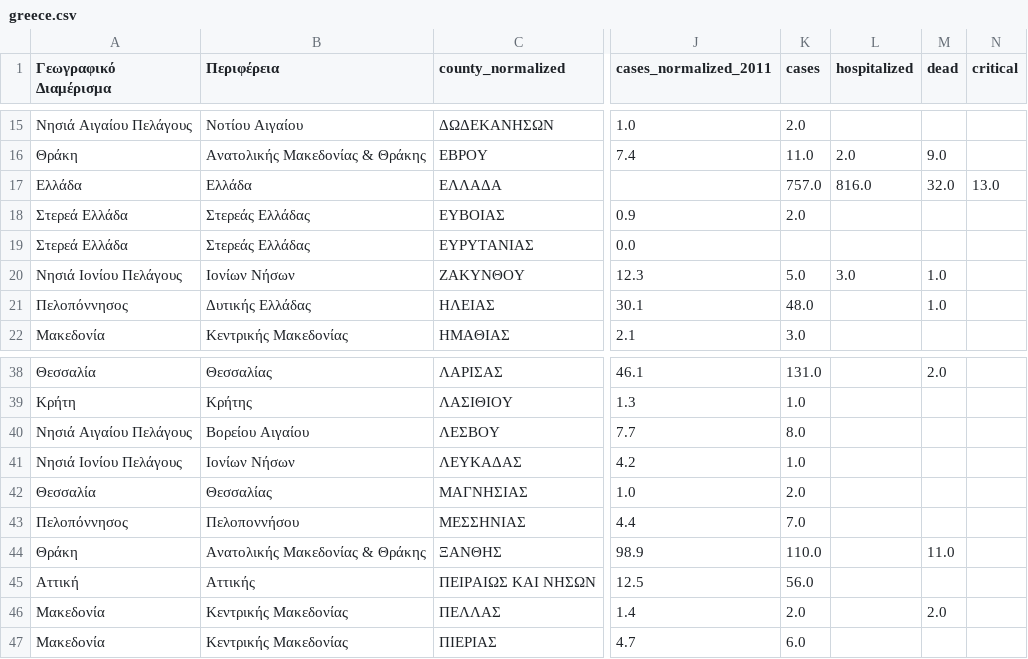
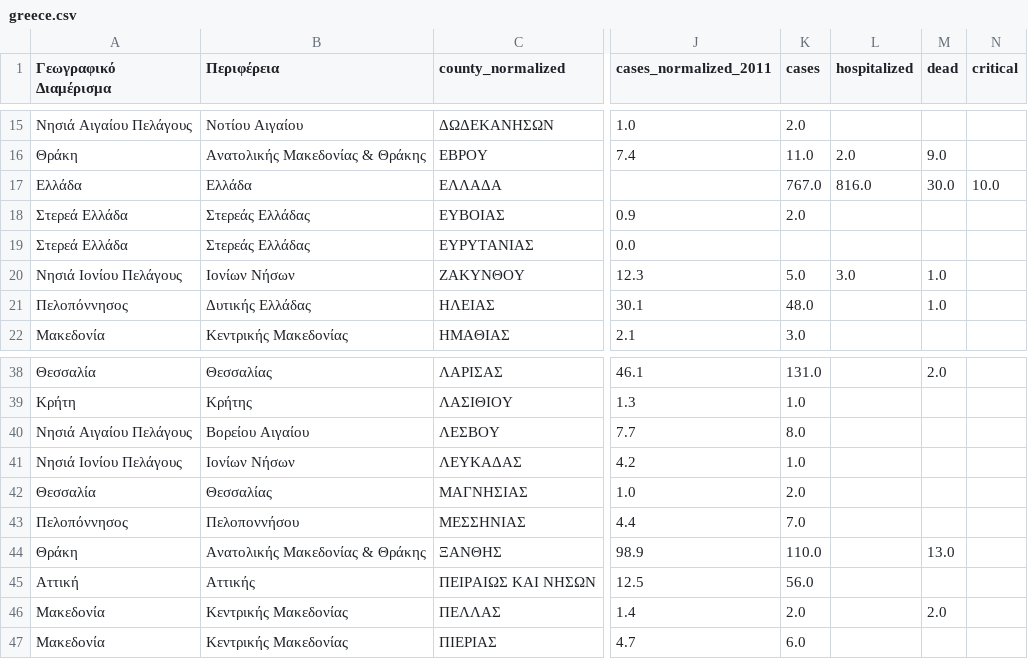
Before and after one commit to Covid-19-Response-Greece/covid19-data-greece, a CSV file: data/greece/iMEdD-Lab/greece.csv, drawn as a sheet; only a part is shown, gaps mark what is left out; the diff names each change by its address in the sheet, - before the commit and + after, or states it on an @@ line.

```diff
--- a/data/greece/iMEdD-Lab/greece.csv
+++ b/data/greece/iMEdD-Lab/greece.csv
-K17 (cases): 757.0
+K17 (cases): 767.0
-M17 (dead): 32.0
+M17 (dead): 30.0
-N17 (critical): 13.0
+N17 (critical): 10.0
-M44 (dead): 11.0
+M44 (dead): 13.0
```
Also changed, not shown: data/all_countries/JohnsHopkinsCSSE/time_series_covid19_confirmed_global.csv, data/greece/iMEdD-Lab/greeceTimeline.csv, 4 other files.
